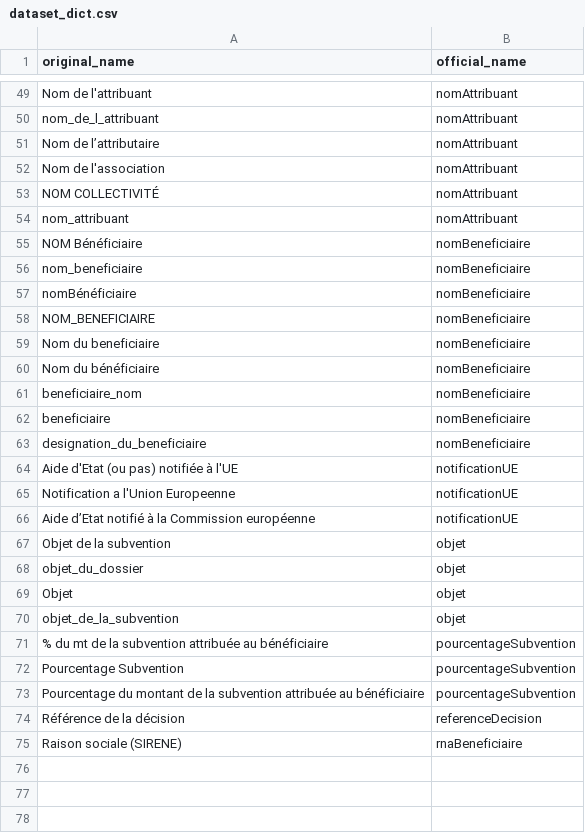
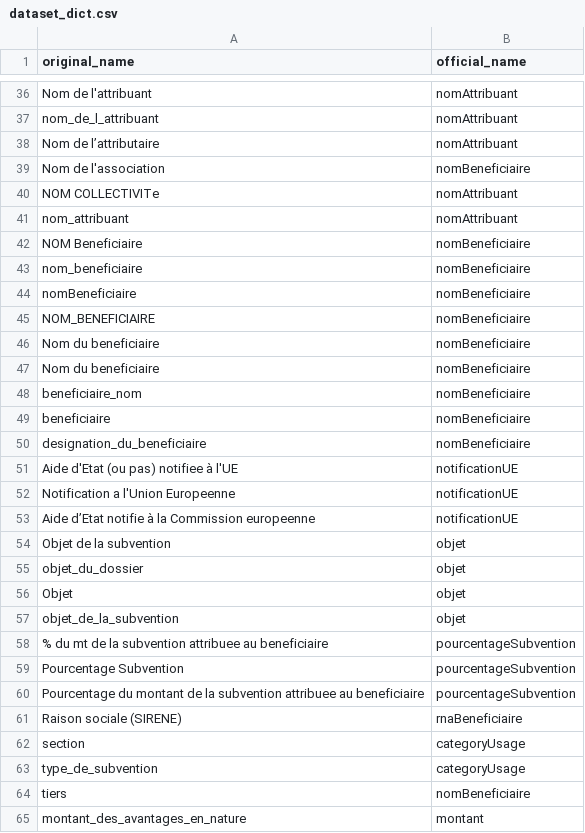
Before and after one commit to slamer59/13_eclaireur_public, a CSV file: back/data/datasets/subventions/inputs/dataset_dict.csv, drawn as a sheet; only a part is shown, gaps mark what is left out; the diff covers the shown part only.

```diff
--- a/back/data/datasets/subventions/inputs/dataset_dict.csv
+++ b/back/data/datasets/subventions/inputs/dataset_dict.csv
@@ -51,11 +38,11 @@ nom_de_l_attribuant;nomAttribuant
 Nom de l’attributaire;nomAttribuant
-Nom de l'association;nomAttribuant
-NOM COLLECTIVITÉ;nomAttribuant
+Nom de l'association;nomBeneficiaire
+NOM COLLECTIVITe;nomAttribuant
 nom_attribuant;nomAttribuant
-NOM Bénéficiaire;nomBeneficiaire
+NOM Beneficiaire;nomBeneficiaire
 nom_beneficiaire;nomBeneficiaire
-nomBénéficiaire;nomBeneficiaire
+nomBeneficiaire;nomBeneficiaire
 NOM_BENEFICIAIRE;nomBeneficiaire
 Nom du beneficiaire;nomBeneficiaire
-Nom du bénéficiaire;nomBeneficiaire
+Nom du beneficiaire;nomBeneficiaire
 beneficiaire_nom;nomBeneficiaire
@@ -63,5 +50,5 @@ beneficiaire;nomBeneficiaire
 designation_du_beneficiaire;nomBeneficiaire
-Aide d'Etat (ou pas) notifiée à l'UE;notificationUE
+Aide d'Etat (ou pas) notifiee à l'UE;notificationUE
 Notification a l'Union Europeenne;notificationUE
-Aide d’Etat notifié à la Commission européenne;notificationUE
+Aide d’Etat notifie à la Commission europeenne;notificationUE
 Objet de la subvention;objet
@@ -70,6 +57,9 @@ Objet ;objet
 objet_de_la_subvention;objet
-% du mt de la subvention attribuée au bénéficiaire;pourcentageSubvention
+% du mt de la subvention attribuee au beneficiaire;pourcentageSubvention
 Pourcentage Subvention;pourcentageSubvention
-Pourcentage du montant de la subvention attribuée au bénéficiaire;pourcentageSubvention
-Référence de la décision;referenceDecision
+Pourcentage du montant de la subvention attribuee au beneficiaire;pourcentageSubvention
 Raison sociale (SIRENE);rnaBeneficiaire
+section;categoryUsage
+type_de_subvention;categoryUsage
+tiers;nomBeneficiaire
+montant_des_avantages_en_nature;montant
```
Also changed, not shown: 13 added rows, 13 removed rows and 5 edited cells elsewhere in this file, 12 other files.
